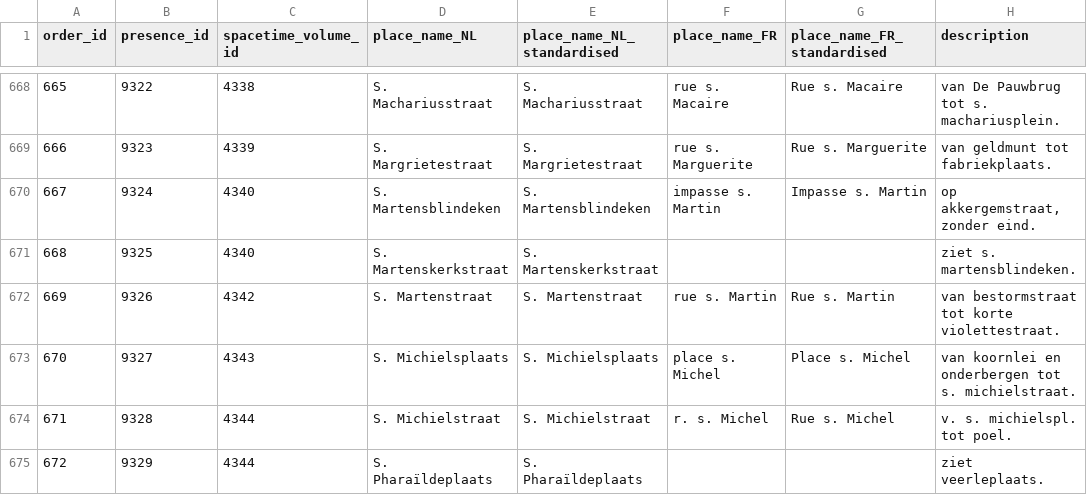
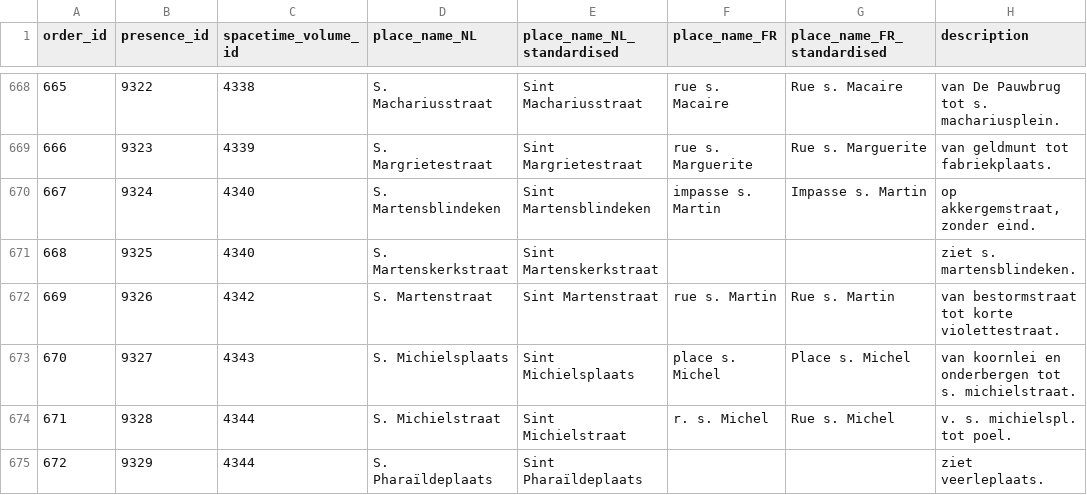
Before and after one commit to VincentDucatteeuw/Ghent-Gazetteer, a CSV file: data/derived/place observations/Wegwijzers der Stad Gent/Street indexes/1882_UB_standardised.csv, drawn as a sheet; only a part is shown, gaps mark what is left out; the diff covers the shown part only; the diff names each change by its address in the sheet, - before the commit and + after, or states it on an @@ line.

Commit message:
Standardise place names

```diff
--- a/data/derived/place observations/Wegwijzers der Stad Gent/Street indexes/1882_UB_standardised.csv
+++ b/data/derived/place observations/Wegwijzers der Stad Gent/Street indexes/1882_UB_standardised.csv
-E668 (place_name_NL_standardised): S. Machariusstraat
+E668 (place_name_NL_standardised): Sint Machariusstraat
-E669 (place_name_NL_standardised): S. Margrietestraat
+E669 (place_name_NL_standardised): Sint Margrietestraat
-E670 (place_name_NL_standardised): S. Martensblindeken
+E670 (place_name_NL_standardised): Sint Martensblindeken
-E671 (place_name_NL_standardised): S. Martenskerkstraat
+E671 (place_name_NL_standardised): Sint Martenskerkstraat
-E672 (place_name_NL_standardised): S. Martenstraat
+E672 (place_name_NL_standardised): Sint Martenstraat
-E673 (place_name_NL_standardised): S. Michielsplaats
+E673 (place_name_NL_standardised): Sint Michielsplaats
-E674 (place_name_NL_standardised): S. Michielstraat
+E674 (place_name_NL_standardised): Sint Michielstraat
-E675 (place_name_NL_standardised): S. Pharaïldeplaats
+E675 (place_name_NL_standardised): Sint Pharaïldeplaats
```
Also changed, not shown: 55 edited cells elsewhere in this file, 1 other file.
